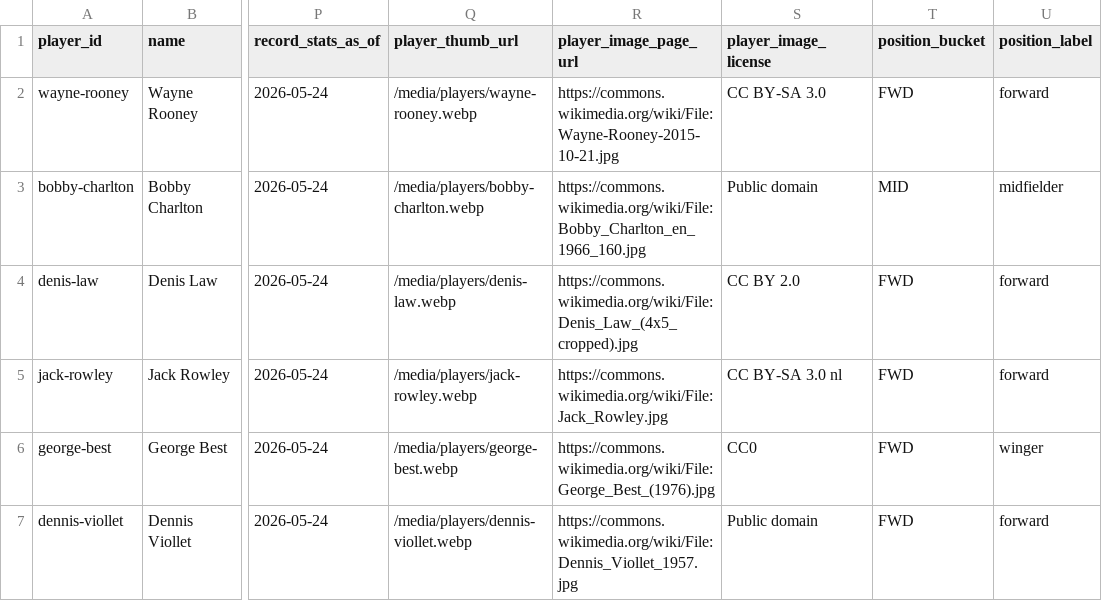
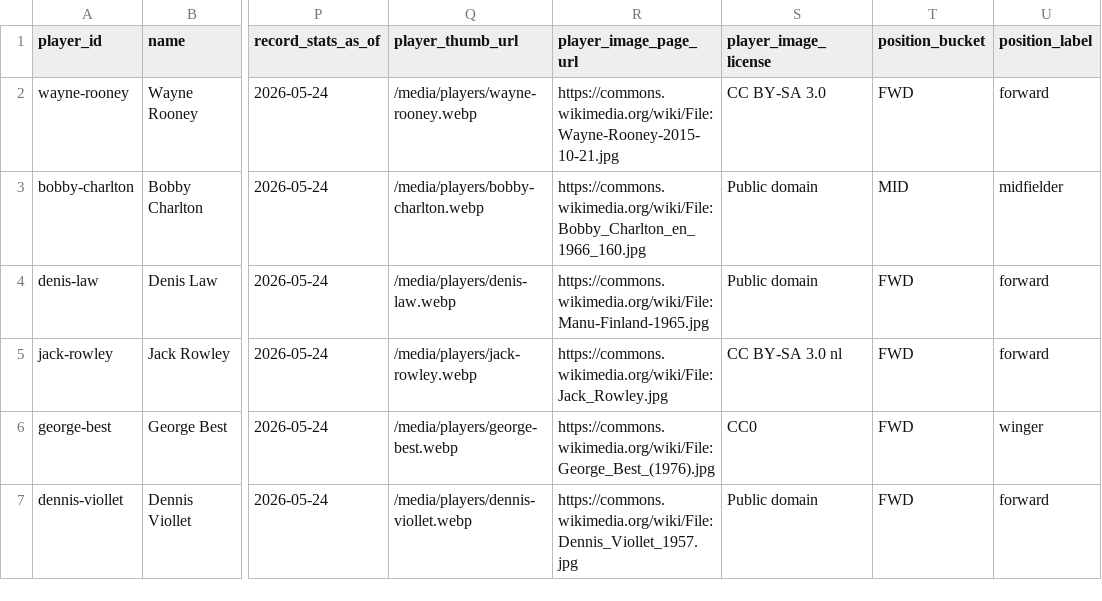
Before and after one commit to cbrown564-alt/unitedstats, a CSV file: public/dataset/players.csv, drawn as a sheet; only a part is shown, gaps mark what is left out; the diff names each change by its address in the sheet, - before the commit and + after, or states it on an @@ line.

```diff
--- a/public/dataset/players.csv
+++ b/public/dataset/players.csv
-R4 (player_image_page_url): https://commons.wikimedia.org/wiki/File:Denis_Law_(4x5_cropped).jpg
+R4 (player_image_page_url): https://commons.wikimedia.org/wiki/File:Manu-Finland-1965.jpg
-S4 (player_image_license): CC BY 2.0
+S4 (player_image_license): Public domain
```
Also changed, not shown: public/dataset/player_media.csv, 7 other files.
